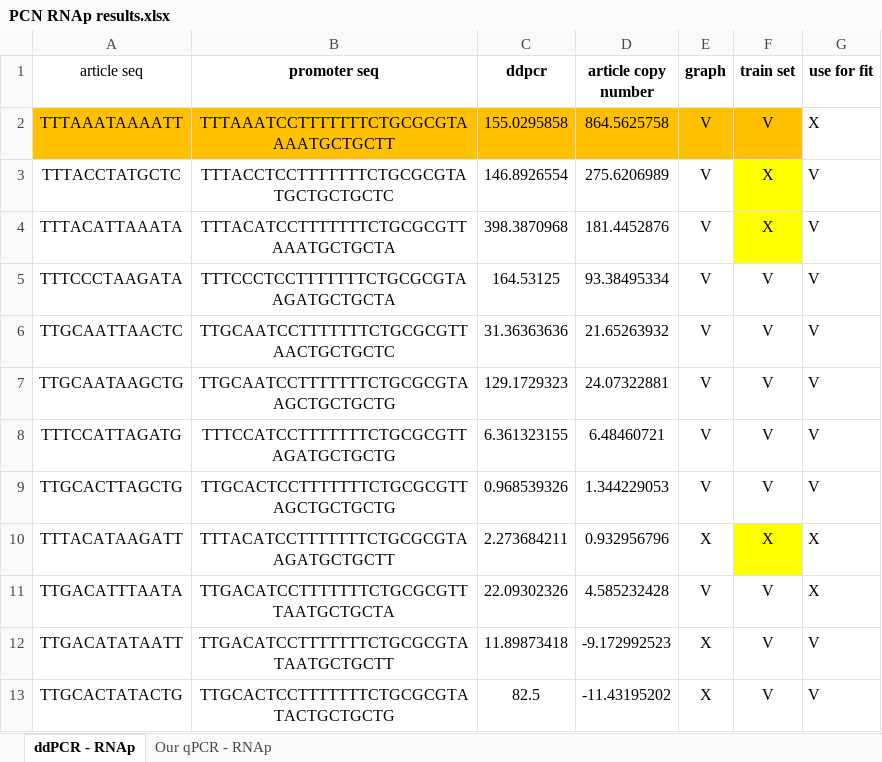
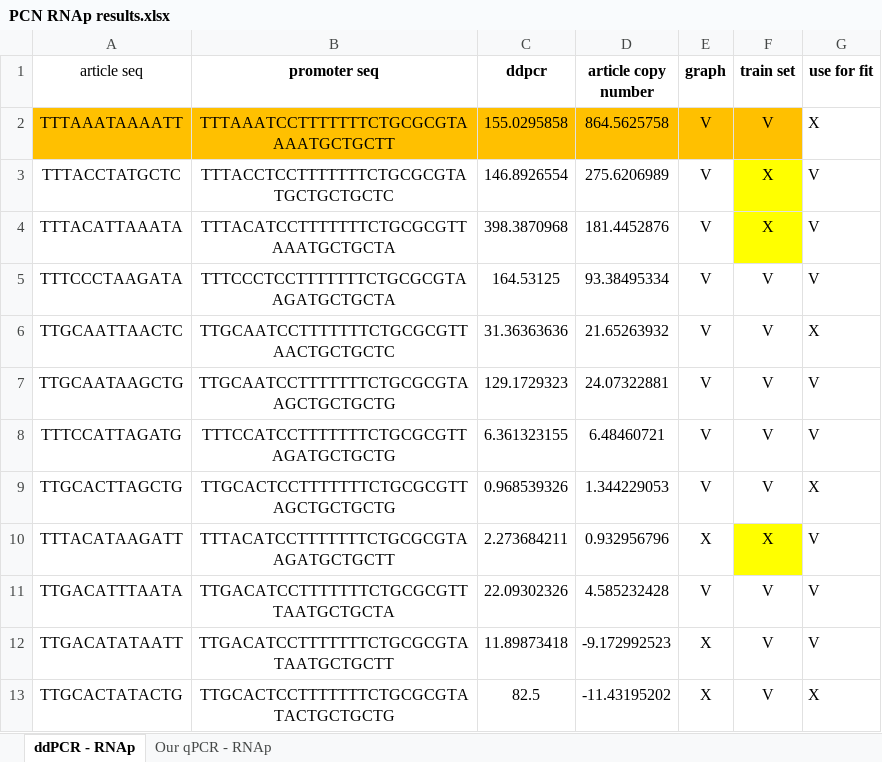
Before and after one commit to igem-tau/copy-number, an Excel workbook: data/biology_results/PCN RNAp results.xlsx, sheet ddPCR - RNAp, drawn as a sheet; values as stored, in another font and other column widths than the file's, no borders; the diff names each change by its address in the sheet, - before the commit and + after, or states it on an @@ line.

Commit message:
remove sequences with mutations out of rnap promoter, and update sequences for fit

```diff
--- a/data/biology_results/PCN RNAp results.xlsx (sheet ddPCR - RNAp)
+++ b/data/biology_results/PCN RNAp results.xlsx (sheet ddPCR - RNAp)
-G6 (use for fit): V
+G6 (use for fit): X
-G9 (use for fit): V
+G9 (use for fit): X
-G10:G11 (use for fit): X
+G10:G11 (use for fit): V
-G13 (use for fit): V
+G13 (use for fit): X
```
Also changed, not shown: sheet Our qPCR - RNAp.
